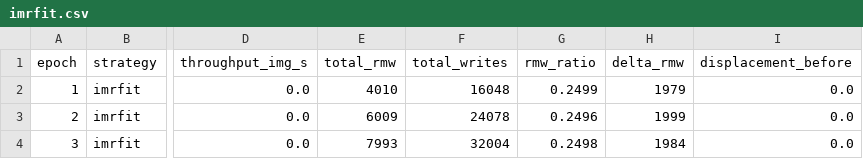
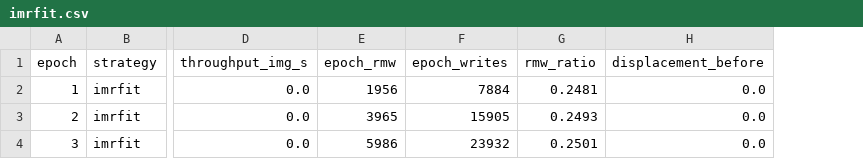
Before and after one commit to cake11298/imr-fit-project, a CSV file: results/imrfit.csv, drawn as a sheet; only a part is shown, gaps mark what is left out; removed rows and columns are numbered as before the commit, all else as after; the diff names each change by its address in the sheet, - before the commit and + after, or states it on an @@ line.

```diff
--- a/results/imrfit.csv
+++ b/results/imrfit.csv
-column E (total_rmw), rows 2-4: 4010 | 6009 | 7993
-column F (total_writes), rows 2-4: 16048 | 24078 | 32004
+column E (epoch_rmw), rows 2-4: 1956 | 3965 | 5986
+column F (epoch_writes), rows 2-4: 7884 | 15905 | 23932
-column H (delta_rmw), rows 2-4: 1979 | 1999 | 1984
-G2 (rmw_ratio): 0.2499
+G2 (rmw_ratio): 0.2481
-G3 (rmw_ratio): 0.2496
+G3 (rmw_ratio): 0.2493
-G4 (rmw_ratio): 0.2498
+G4 (rmw_ratio): 0.2501
```
Also changed, not shown: results/baseline.csv, 5 other files.
